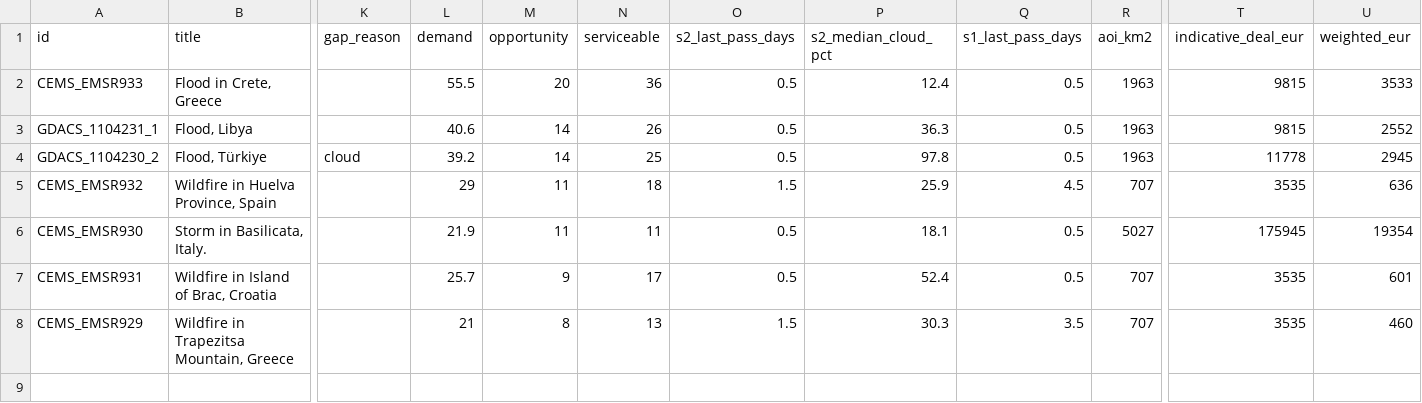
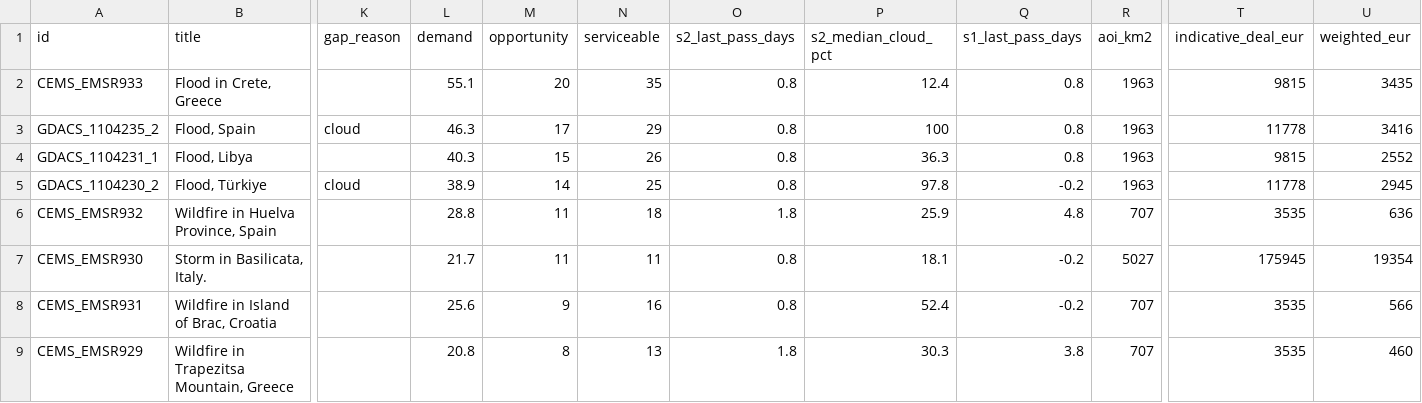
Before and after one commit to dchichorro/terrasignal, a CSV file: public/data/leads-eu-45.csv, drawn as a sheet; only a part is shown, gaps mark what is left out; addresses are those after the commit; rows hold the shown columns only; the diff names each change by its address in the sheet, - before the commit and + after, or states it on an @@ line.

```diff
--- a/public/data/leads-eu-45.csv
+++ b/public/data/leads-eu-45.csv
-L2 (demand): 55.5
+L2 (demand): 55.1
-N2 (serviceable): 36
+N2 (serviceable): 35
-O2 (s2_last_pass_days): 0.5
+O2 (s2_last_pass_days): 0.8
-Q2 (s1_last_pass_days): 0.5
+Q2 (s1_last_pass_days): 0.8
-U2 (weighted_eur): 3533
+U2 (weighted_eur): 3435
+row 3: GDACS_1104235_2 | Flood, Spain | cloud | 46.3 | 17 | 29 | 0.8 | 100 | 0.8 | 1963 | 11778 | 3416
-L4 (demand): 40.6
+L4 (demand): 40.3
-M4 (opportunity): 14
+M4 (opportunity): 15
-O4:O5 (s2_last_pass_days): 0.5
+O4:O5 (s2_last_pass_days): 0.8
-Q4 (s1_last_pass_days): 0.5
+Q4 (s1_last_pass_days): 0.8
-L5 (demand): 39.2
+L5 (demand): 38.9
-Q5 (s1_last_pass_days): 0.5
+Q5 (s1_last_pass_days): -0.2
-L6 (demand): 29
+L6 (demand): 28.8
-O6 (s2_last_pass_days): 1.5
+O6 (s2_last_pass_days): 1.8
-Q6 (s1_last_pass_days): 4.5
+Q6 (s1_last_pass_days): 4.8
-L7 (demand): 21.9
+L7 (demand): 21.7
-O7:O8 (s2_last_pass_days): 0.5
+O7:O8 (s2_last_pass_days): 0.8
-Q7:Q8 (s1_last_pass_days): 0.5
+Q7:Q8 (s1_last_pass_days): -0.2
-L8 (demand): 25.7
+L8 (demand): 25.6
-N8 (serviceable): 17
+N8 (serviceable): 16
-U8 (weighted_eur): 601
+U8 (weighted_eur): 566
-L9 (demand): 21
+L9 (demand): 20.8
-O9 (s2_last_pass_days): 1.5
+O9 (s2_last_pass_days): 1.8
-Q9 (s1_last_pass_days): 3.5
+Q9 (s1_last_pass_days): 3.8
```
Also changed, not shown: public/data/leads-eu-30.csv, public/data/leads-global-30.csv, 12 other files.
